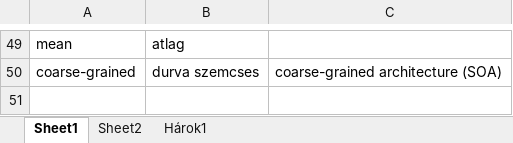
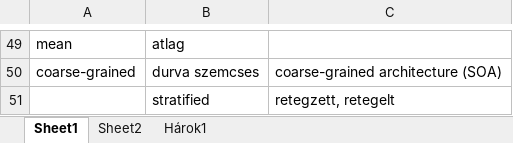
Before and after one commit to T1bzt/docs, an Excel workbook: 04-English/EN3-work.xlsx, sheet Sheet1, drawn as a sheet; only a part is shown, gaps mark what is left out; values as stored, in another font and other column widths than the file's, no borders; the diff names each change by its address in the sheet, - before the commit and + after, or states it on an @@ line.

```diff
--- a/04-English/EN3-work.xlsx (sheet Sheet1)
+++ b/04-English/EN3-work.xlsx (sheet Sheet1)
+row 51:  | stratified | retegzett, retegelt
```
Also changed, not shown: 1 other file.
